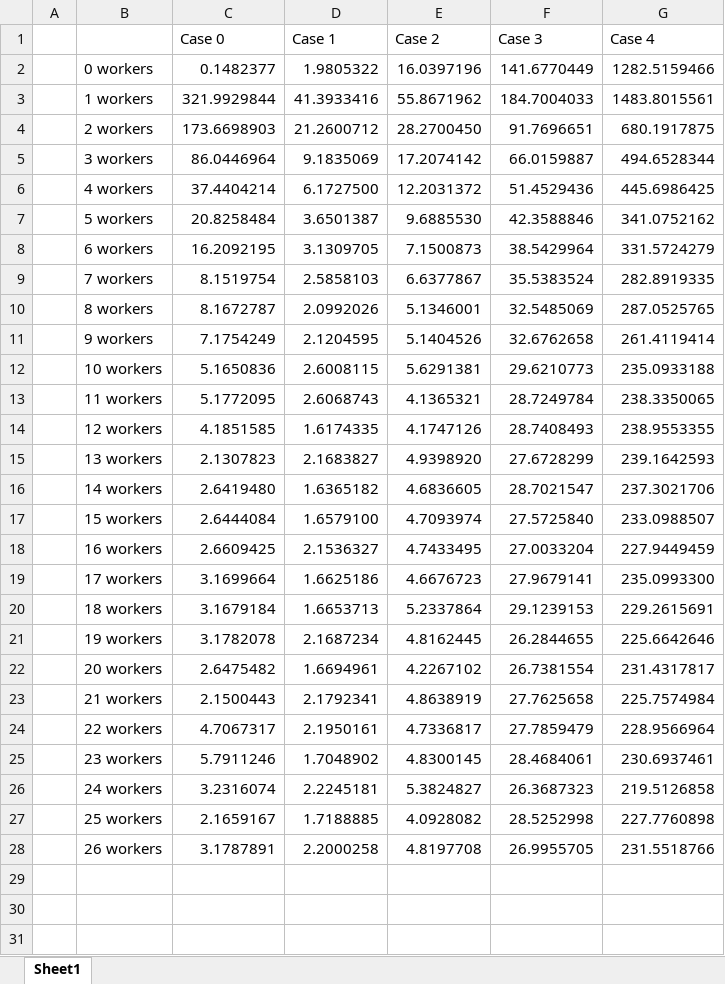
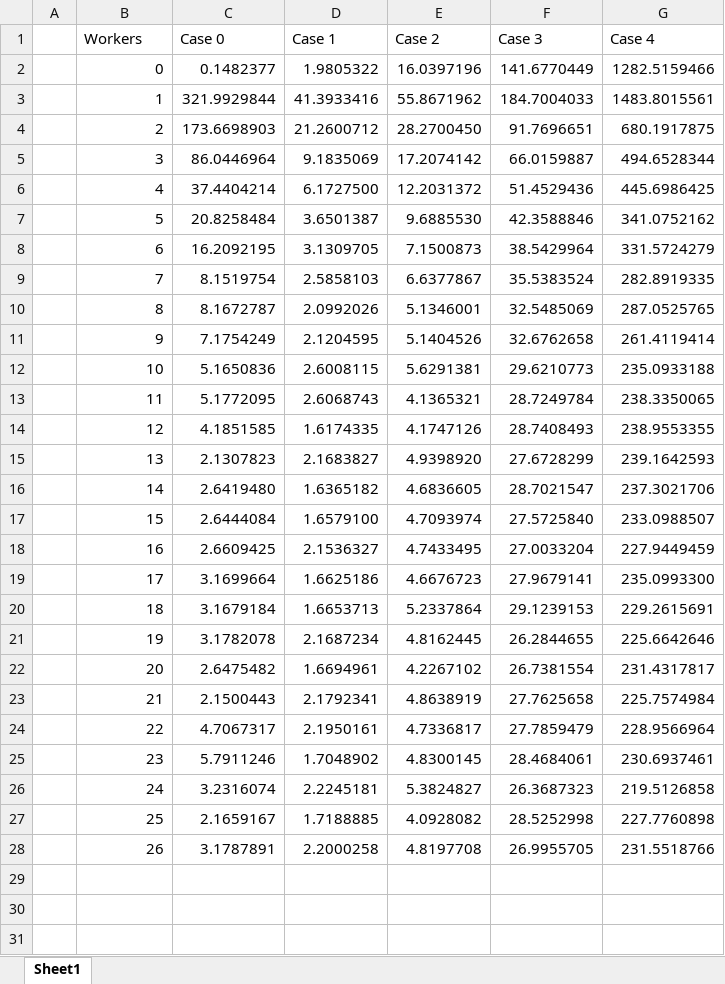
Before and after one commit to hirsimaki-markus/pystributor, an Excel workbook: demo/Kaavioita.xlsx, sheet Sheet1, drawn as a sheet; only a part is shown; values as stored, in another font and other column widths than the file's, no borders; charts and pictures not drawn; the diff names each change by its address in the sheet, - before the commit and + after, or states it on an @@ line.

Commit message:
Fixed chart and added logarithmic version

```diff
--- a/demo/Kaavioita.xlsx (sheet Sheet1)
+++ b/demo/Kaavioita.xlsx (sheet Sheet1)
-B1: (empty)
+B1: Workers
-B2 (Workers): 0 workers
+B2 (Workers): 0
-B3 (Workers): 1 workers
+B3 (Workers): 1
-B4 (Workers): 2 workers
+B4 (Workers): 2
-B5 (Workers): 3 workers
+B5 (Workers): 3
-B6 (Workers): 4 workers
+B6 (Workers): 4
-B7 (Workers): 5 workers
+B7 (Workers): 5
-B8 (Workers): 6 workers
+B8 (Workers): 6
-B9 (Workers): 7 workers
+B9 (Workers): 7
-B10 (Workers): 8 workers
+B10 (Workers): 8
-B11 (Workers): 9 workers
+B11 (Workers): 9
-B12 (Workers): 10 workers
+B12 (Workers): 10
-B13 (Workers): 11 workers
+B13 (Workers): 11
-B14 (Workers): 12 workers
+B14 (Workers): 12
-B15 (Workers): 13 workers
+B15 (Workers): 13
-B16 (Workers): 14 workers
+B16 (Workers): 14
-B17 (Workers): 15 workers
+B17 (Workers): 15
-B18 (Workers): 16 workers
+B18 (Workers): 16
-B19 (Workers): 17 workers
+B19 (Workers): 17
-B20 (Workers): 18 workers
+B20 (Workers): 18
-B21 (Workers): 19 workers
+B21 (Workers): 19
-B22 (Workers): 20 workers
+B22 (Workers): 20
-B23 (Workers): 21 workers
+B23 (Workers): 21
-B24 (Workers): 22 workers
+B24 (Workers): 22
-B25 (Workers): 23 workers
+B25 (Workers): 23
-B26 (Workers): 24 workers
+B26 (Workers): 24
-B27 (Workers): 25 workers
+B27 (Workers): 25
-B28 (Workers): 26 workers
+B28 (Workers): 26
```
Also changed, not shown: charts or pictures.
